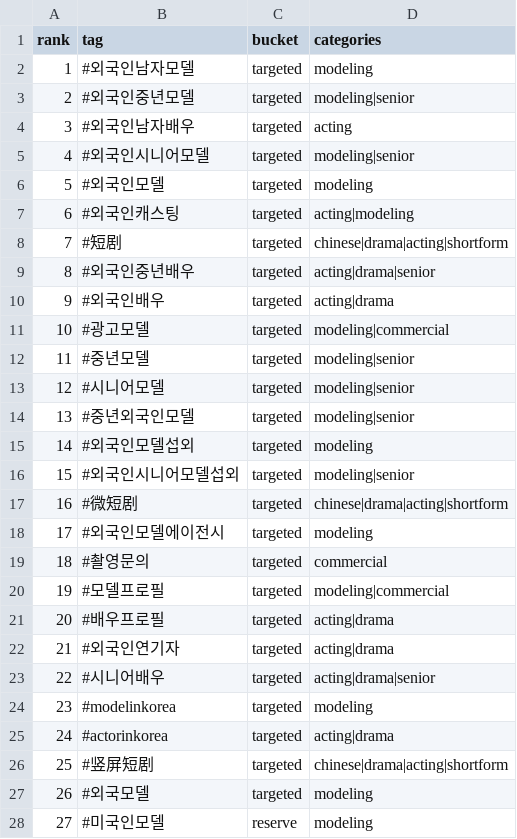
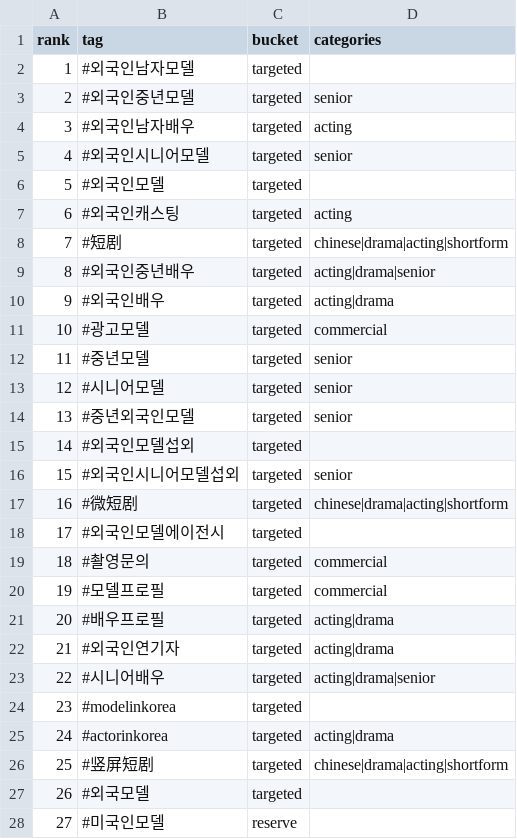
Before and after one commit to drew345/instatags, a CSV file: data/ranked_hashtags_v2.csv, drawn as a sheet; only a part is shown; the diff covers the shown part only.

```diff
--- a/data/ranked_hashtags_v2.csv
+++ b/data/ranked_hashtags_v2.csv
@@ -1,8 +1,8 @@
 rank,tag,bucket,categories
-1,#외국인남자모델,targeted,modeling
-2,#외국인중년모델,targeted,modeling|senior
+1,#외국인남자모델,targeted,
+2,#외국인중년모델,targeted,senior
 3,#외국인남자배우,targeted,acting
-4,#외국인시니어모델,targeted,modeling|senior
-5,#외국인모델,targeted,modeling
-6,#외국인캐스팅,targeted,acting|modeling
+4,#외국인시니어모델,targeted,senior
+5,#외국인모델,targeted,
+6,#외국인캐스팅,targeted,acting
 7,#短剧,targeted,chinese|drama|acting|shortform
@@ -10,12 +10,12 @@
 9,#외국인배우,targeted,acting|drama
-10,#광고모델,targeted,modeling|commercial
-11,#중년모델,targeted,modeling|senior
-12,#시니어모델,targeted,modeling|senior
-13,#중년외국인모델,targeted,modeling|senior
-14,#외국인모델섭외,targeted,modeling
-15,#외국인시니어모델섭외,targeted,modeling|senior
+10,#광고모델,targeted,commercial
+11,#중년모델,targeted,senior
+12,#시니어모델,targeted,senior
+13,#중년외국인모델,targeted,senior
+14,#외국인모델섭외,targeted,
+15,#외국인시니어모델섭외,targeted,senior
 16,#微短剧,targeted,chinese|drama|acting|shortform
-17,#외국인모델에이전시,targeted,modeling
+17,#외국인모델에이전시,targeted,
 18,#촬영문의,targeted,commercial
-19,#모델프로필,targeted,modeling|commercial
+19,#모델프로필,targeted,commercial
 20,#배우프로필,targeted,acting|drama
@@ -23,6 +23,6 @@
 22,#시니어배우,targeted,acting|drama|senior
-23,#modelinkorea,targeted,modeling
+23,#modelinkorea,targeted,
 24,#actorinkorea,targeted,acting|drama
 25,#竖屏短剧,targeted,chinese|drama|acting|shortform
-26,#외국모델,targeted,modeling
-27,#미국인모델,reserve,modeling
+26,#외국모델,targeted,
+27,#미국인모델,reserve,
```
Also changed, not shown: 23 edited cells elsewhere in this file, 5 other files.
